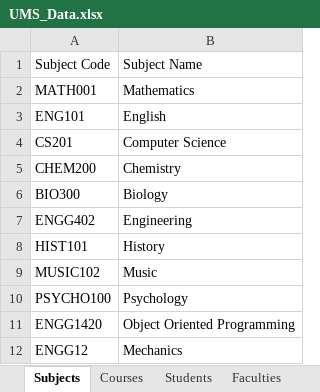
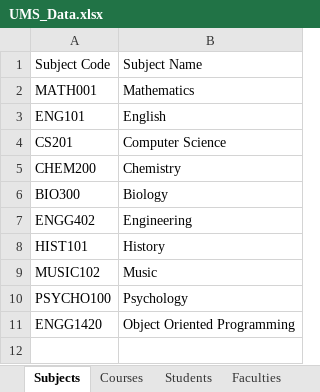
Before and after one commit to BananaPhoneCode/1420-Project, an Excel workbook: src/UMS_Data.xlsx, sheet Subjects, drawn as a sheet; values as stored, in another font and other column widths than the file's, no borders; the diff names each change by its address in the sheet, - before the commit and + after, or states it on an @@ line.

```diff
--- a/src/UMS_Data.xlsx (sheet Subjects)
+++ b/src/UMS_Data.xlsx (sheet Subjects)
-row 12: ENGG12 | Mechanics
```
Also changed, not shown: 2 other files.
